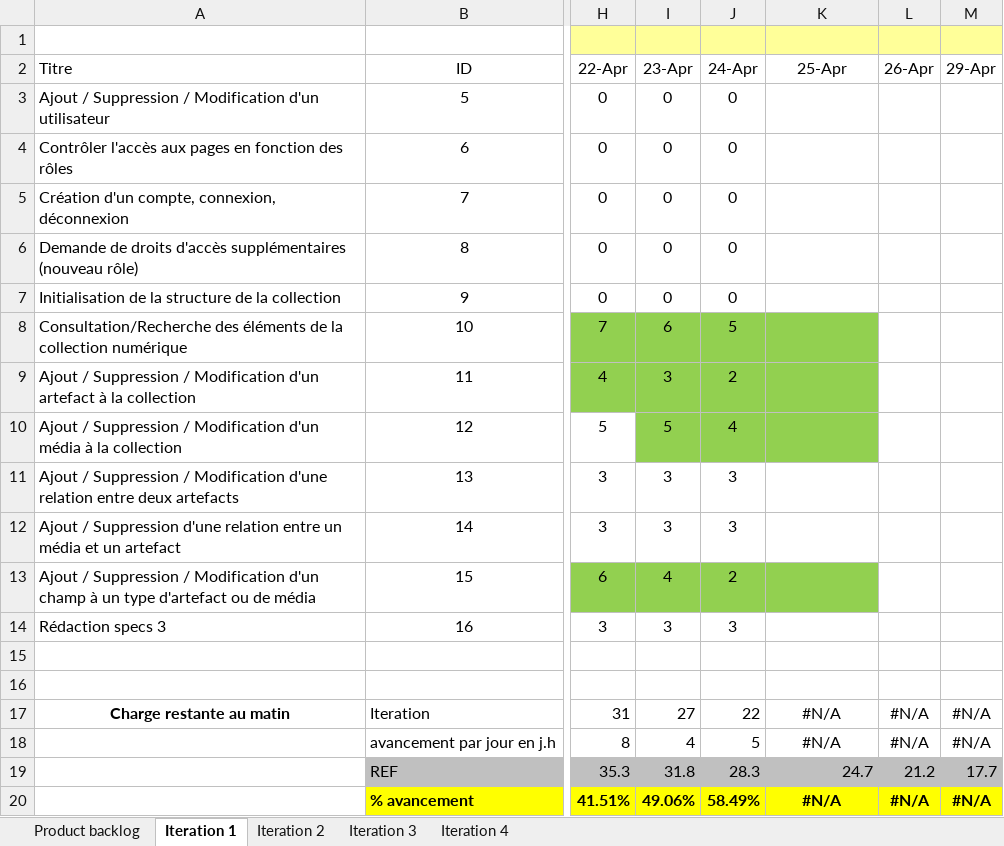
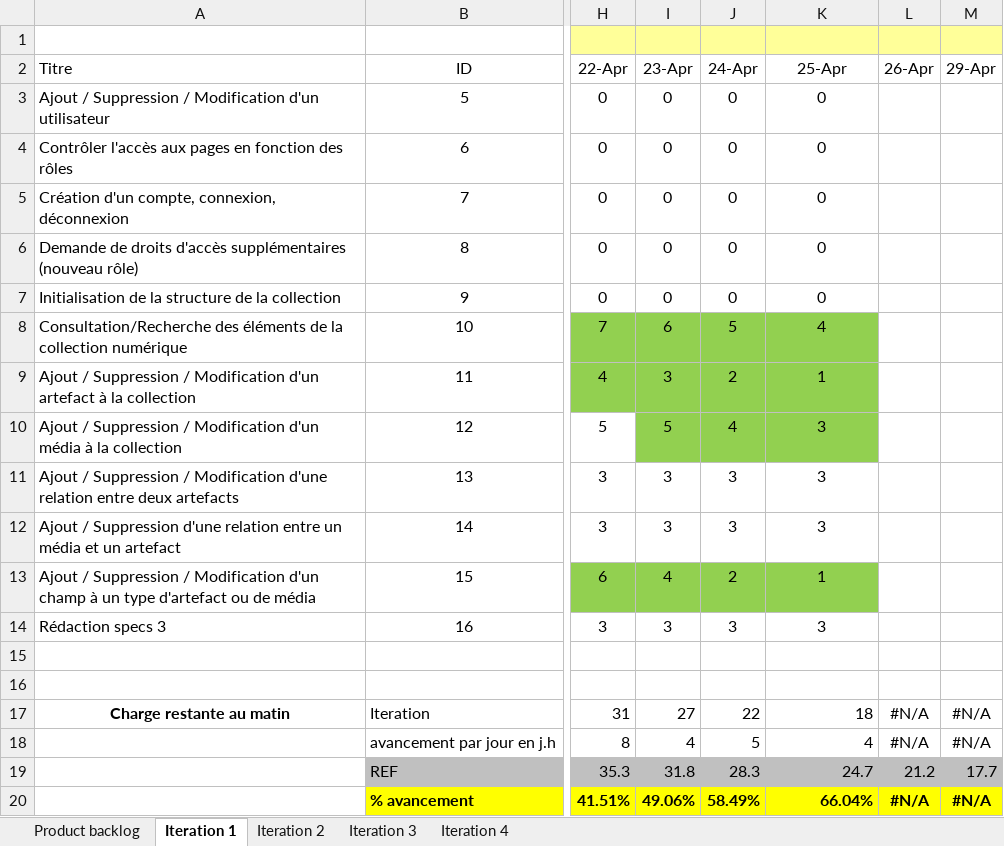
Before and after one commit to Flo5k5/Cervin, an Excel workbook: doc/Backlog [ACONIT].xlsx, sheet Iteration 1, drawn as a sheet; only a part is shown, gaps mark what is left out; values as stored, in another font and other column widths than the file's, no borders; charts and pictures and conditional formats not drawn; the diff names each change by its address in the sheet, - before the commit and + after, or states it on an @@ line.

Commit message:
Maj backlog 25/04/2013

```diff
--- a/doc/Backlog [ACONIT].xlsx (sheet Iteration 1)
+++ b/doc/Backlog [ACONIT].xlsx (sheet Iteration 1)
-K3:K7 (25-Apr): (empty)
+K3:K7 (25-Apr): 0
-K8 (25-Apr): (empty)
+K8 (25-Apr): 4
-K9 (25-Apr): (empty)
+K9 (25-Apr): 1
-K10:K12 (25-Apr): (empty)
+K10:K12 (25-Apr): 3
-K13 (25-Apr): (empty)
+K13 (25-Apr): 1
-K14 (25-Apr): (empty)
+K14 (25-Apr): 3
-K17 (25-Apr): #N/A
+K17 (25-Apr): 18
-K17:K18 alignment: center
+K17:K18 alignment: right
-K18 (25-Apr): #N/A
+K18 (25-Apr): 4
-K20 (25-Apr): #N/A
+K20 (25-Apr): 66.04%
-K20 alignment: center
+K20 alignment: right
```
Also changed, not shown: charts or pictures, 1 other file.
